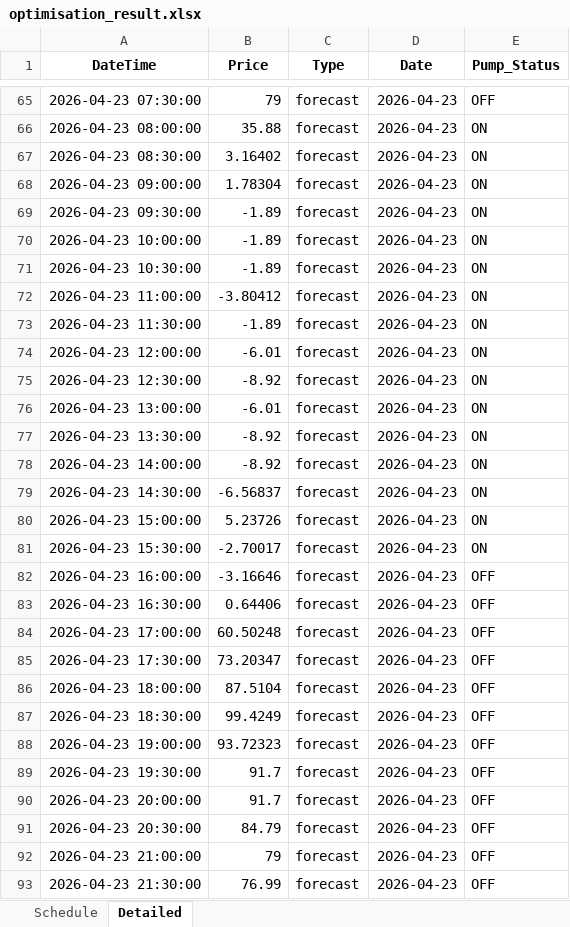
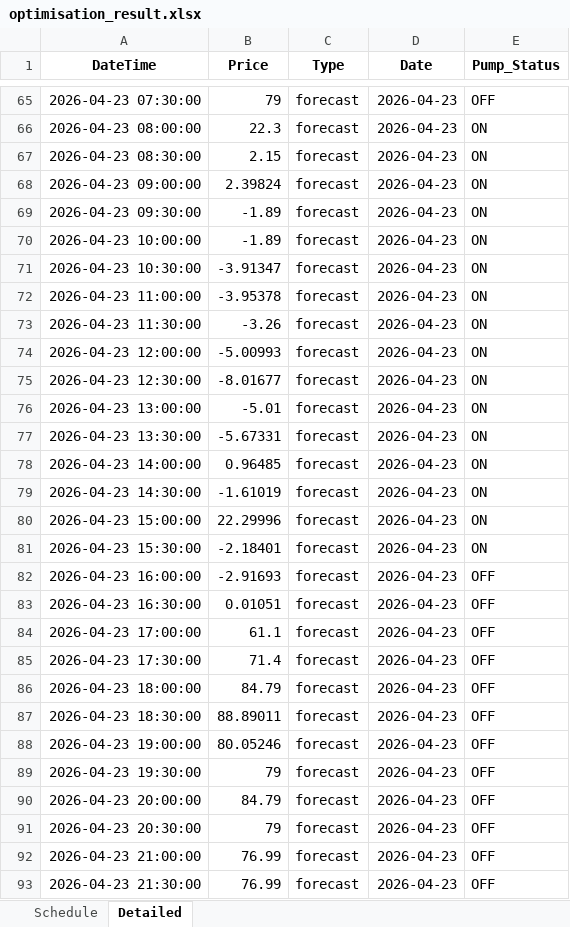
Before and after one commit to wjt1991/pump-optimisation-for-SHW, an Excel workbook: data/latest/optimisation_result.xlsx, sheet Detailed, drawn as a sheet; only a part is shown, gaps mark what is left out; values as stored, in another font and other column widths than the file's, no borders; the diff covers the shown part only; the diff names each change by its address in the sheet, - before the commit and + after, or states it on an @@ line.

```diff
--- a/data/latest/optimisation_result.xlsx (sheet Detailed)
+++ b/data/latest/optimisation_result.xlsx (sheet Detailed)
-B66 (Price): 35.88
+B66 (Price): 22.3
-B67 (Price): 3.16402
+B67 (Price): 2.15
-B68 (Price): 1.78304
+B68 (Price): 2.39824
-B71 (Price): -1.89
+B71 (Price): -3.91347
-B72 (Price): -3.80412
+B72 (Price): -3.95378
-B73 (Price): -1.89
+B73 (Price): -3.26
-B74 (Price): -6.01
+B74 (Price): -5.00993
-B75 (Price): -8.92
+B75 (Price): -8.01677
-B76 (Price): -6.01
+B76 (Price): -5.01
-B77 (Price): -8.92
+B77 (Price): -5.67331
-B78 (Price): -8.92
+B78 (Price): 0.96485
-B79 (Price): -6.56837
+B79 (Price): -1.61019
-B80 (Price): 5.23726
+B80 (Price): 22.29996
-B81 (Price): -2.70017
+B81 (Price): -2.18401
-B82 (Price): -3.16646
+B82 (Price): -2.91693
-B83 (Price): 0.64406
+B83 (Price): 0.01051
-B84 (Price): 60.50248
+B84 (Price): 61.1
-B85 (Price): 73.20347
+B85 (Price): 71.4
-B86 (Price): 87.5104
+B86 (Price): 84.79
-B87 (Price): 99.4249
+B87 (Price): 88.89011
-B88 (Price): 93.72323
+B88 (Price): 80.05246
-B89 (Price): 91.7
+B89 (Price): 79
-B90 (Price): 91.7
+B90 (Price): 84.79
-B91 (Price): 84.79
+B91 (Price): 79
-B92 (Price): 79
+B92 (Price): 76.99
```
Also changed, not shown: 35 edited cells elsewhere in this sheet, sheet Schedule, 3 other files.
